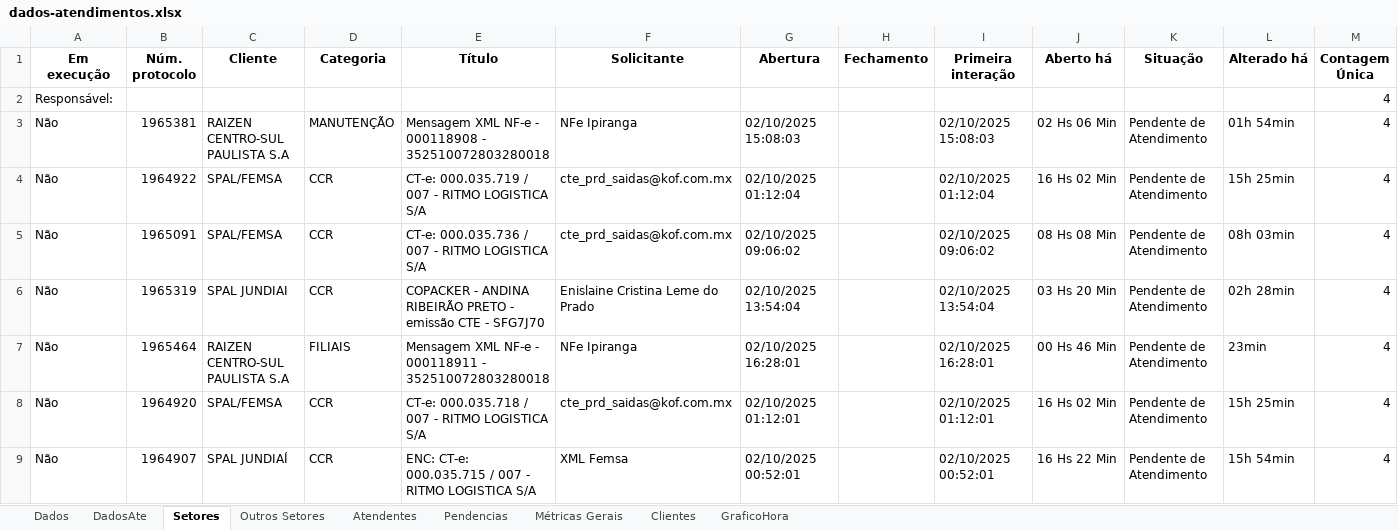
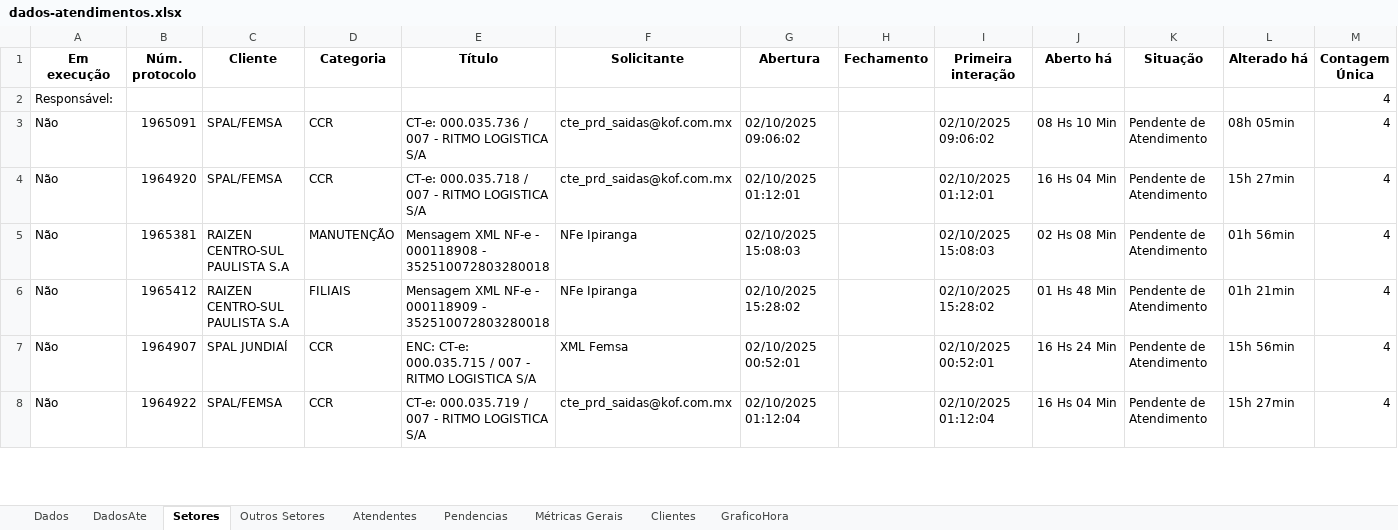
Before and after one commit to GabrielSilvaRit/Excel-painel, an Excel workbook: dados-atendimentos.xlsx, sheet Setores, drawn as a sheet; only a part is shown; values as stored, in another font and other column widths than the file's, no borders; removed rows and columns are numbered as before the commit, all else as after; the diff covers the shown part only; the diff names each change by its address in the sheet, - before the commit and + after, or states it on an @@ line.

```diff
--- a/dados-atendimentos.xlsx (sheet Setores)
+++ b/dados-atendimentos.xlsx (sheet Setores)
-row 3: Não | 1965381 | RAIZEN CENTRO-SUL PAULISTA S.A | MANUTENÇÃO | Mensagem XML NF-e - 000118908 - 352510072803280018 | NFe Ipiranga | 02/10/2025 15:08:03 |  | 02/10/2025 15:08:03 | 02 Hs 06 Min | Pendente de Atendimento | 01h 54min | 4
-B3 (Núm. protocolo): 1964922
+B3 (Núm. protocolo): 1965091
-E3 (Título): CT-e: 000.035.719 / 007 - RITMO LOGISTICA S/A
+E3 (Título): CT-e: 000.035.736 / 007 - RITMO LOGISTICA S/A
-G3 (Abertura): 02/10/2025 01:12:04
+G3 (Abertura): 02/10/2025 09:06:02
-I3 (Primeira interação): 02/10/2025 01:12:04
+I3 (Primeira interação): 02/10/2025 09:06:02
-J3 (Aberto há): 16 Hs 02 Min
+J3 (Aberto há): 08 Hs 10 Min
-L3 (Alterado há): 15h 25min
+L3 (Alterado há): 08h 05min
-B4 (Núm. protocolo): 1965091
+B4 (Núm. protocolo): 1964920
-E4 (Título): CT-e: 000.035.736 / 007 - RITMO LOGISTICA S/A
+E4 (Título): CT-e: 000.035.718 / 007 - RITMO LOGISTICA S/A
-G4 (Abertura): 02/10/2025 09:06:02
+G4 (Abertura): 02/10/2025 01:12:01
-I4 (Primeira interação): 02/10/2025 09:06:02
+I4 (Primeira interação): 02/10/2025 01:12:01
-J4 (Aberto há): 08 Hs 08 Min
+J4 (Aberto há): 16 Hs 04 Min
-L4 (Alterado há): 08h 03min
+L4 (Alterado há): 15h 27min
-B5 (Núm. protocolo): 1965319
+B5 (Núm. protocolo): 1965381
-C5 (Cliente): SPAL JUNDIAI
+C5 (Cliente): RAIZEN CENTRO-SUL PAULISTA S.A
-D5 (Categoria): CCR
+D5 (Categoria): MANUTENÇÃO
-E5 (Título): COPACKER - ANDINA RIBEIRÃO PRETO - emissão CTE - SFG7J70
+E5 (Título): Mensagem XML NF-e - 000118908 - 352510072803280018
-F5 (Solicitante): Enislaine Cristina Leme do Prado
+F5 (Solicitante): NFe Ipiranga
-G5 (Abertura): 02/10/2025 13:54:04
+G5 (Abertura): 02/10/2025 15:08:03
-I5 (Primeira interação): 02/10/2025 13:54:04
+I5 (Primeira interação): 02/10/2025 15:08:03
-J5 (Aberto há): 03 Hs 20 Min
+J5 (Aberto há): 02 Hs 08 Min
-L5 (Alterado há): 02h 28min
+L5 (Alterado há): 01h 56min
-B6 (Núm. protocolo): 1965464
+B6 (Núm. protocolo): 1965412
-E6 (Título): …NF-e - 000118911 - 352510072803280018
+E6 (Título): …NF-e - 000118909 - 352510072803280018
-G6 (Abertura): 02/10/2025 16:28:01
+G6 (Abertura): 02/10/2025 15:28:02
-I6 (Primeira interação): 02/10/2025 16:28:01
+I6 (Primeira interação): 02/10/2025 15:28:02
-J6 (Aberto há): 00 Hs 46 Min
+J6 (Aberto há): 01 Hs 48 Min
-L6 (Alterado há): 23min
+L6 (Alterado há): 01h 21min
-row 8: Não | 1964920 | SPAL/FEMSA | CCR | CT-e: 000.035.718 / 007 - RITMO LOGISTICA S/A | cte_prd_saidas@kof.com.mx | 02/10/2025 01:12:01 |  | 02/10/2025 01:12:01 | 16 Hs 02 Min | Pendente de Atendimento | 15h 25min | 4
-J7 (Aberto há): 16 Hs 22 Min
+J7 (Aberto há): 16 Hs 24 Min
-L7 (Alterado há): 15h 54min
+L7 (Alterado há): 15h 56min
+row 8: Não | 1964922 | SPAL/FEMSA | CCR | CT-e: 000.035.719 / 007 - RITMO LOGISTICA S/A | cte_prd_saidas@kof.com.mx | 02/10/2025 01:12:04 |  | 02/10/2025 01:12:04 | 16 Hs 04 Min | Pendente de Atendimento | 15h 27min | 4
```
Also changed, not shown: 4 added rows, 3 removed rows and 21 edited cells elsewhere in this sheet, sheet Dados, sheet DadosAte, sheet Métricas Gerais, sheet Atendentes, sheet Clientes, sheet GraficoHora.
